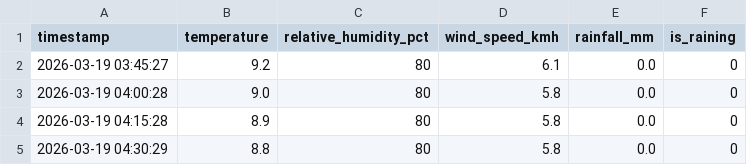
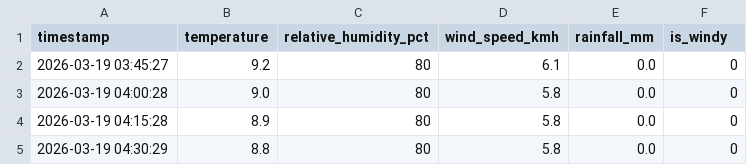
Before and after one commit to namocs/wildfire-risk, a CSV file: artefact/data/csv/publicData.csv, drawn as a sheet; only a part is shown.

```diff
--- a/artefact/data/csv/publicData.csv
+++ b/artefact/data/csv/publicData.csv
@@ -1,2 +1,2 @@
-timestamp,temperature,relative_humidity_pct,wind_speed_kmh,rainfall_mm,is_raining
+timestamp,temperature,relative_humidity_pct,wind_speed_kmh,rainfall_mm,is_windy
 2026-03-19 03:45:27,9.2,80,6.1,0.0,0
```
Also changed, not shown: artefact/data/csv/sensorData.csv, artefact/data/csv/simulatedData.csv, 6 other files.
